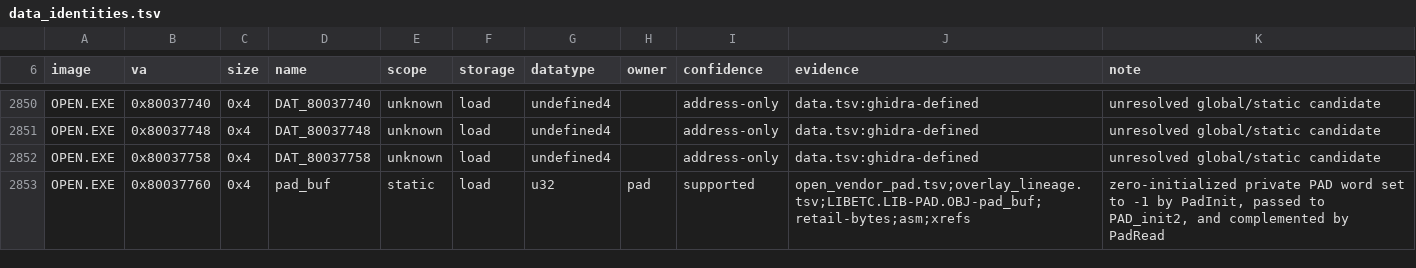
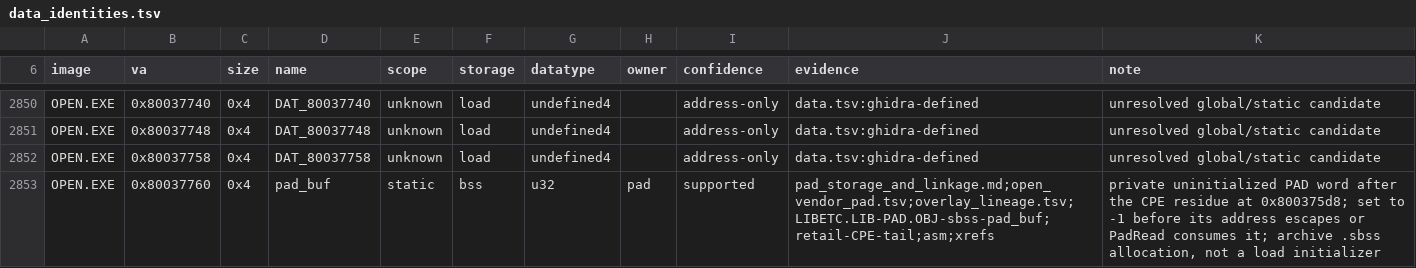
Before and after one commit to sushi-shi/kings-field-decomp, a TSV file: config/retail/data_identities.tsv, drawn as a sheet; only a part is shown, gaps mark what is left out; the diff covers the shown part only.

Commit message:
data: recover PAD BSS storage and SDK identifier linkage

```diff
--- a/config/retail/data_identities.tsv
+++ b/config/retail/data_identities.tsv
@@ -2852,2 +2852,2 @@ OPEN.EXE	0x80037748	0x4	DAT_80037748	unknown	load	undefined4		address-only	data.
 OPEN.EXE	0x80037758	0x4	DAT_80037758	unknown	load	undefined4		address-only	data.tsv:ghidra-defined	unresolved global/static candidate
-OPEN.EXE	0x80037760	0x4	pad_buf	static	load	u32	pad	supported	open_vendor_pad.tsv;overlay_lineage.tsv;LIBETC.LIB-PAD.OBJ-pad_buf;retail-bytes;asm;xrefs	zero-initialized private PAD word set to -1 by PadInit, passed to PAD_init2, and complemented by PadRead
+OPEN.EXE	0x80037760	0x4	pad_buf	static	bss	u32	pad	supported	pad_storage_and_linkage.md;open_vendor_pad.tsv;overlay_lineage.tsv;LIBETC.LIB-PAD.OBJ-sbss-pad_buf;retail-CPE-tail;asm;xrefs	private uninitialized PAD word after the CPE residue at 0x800375d8; set to -1 before its address escapes or PadRead consumes it; archive .sbss allocation, not a load initializer
```
Also changed, not shown: 11 edited cells elsewhere in this file, config/retail/data.tsv, 11 other files.
